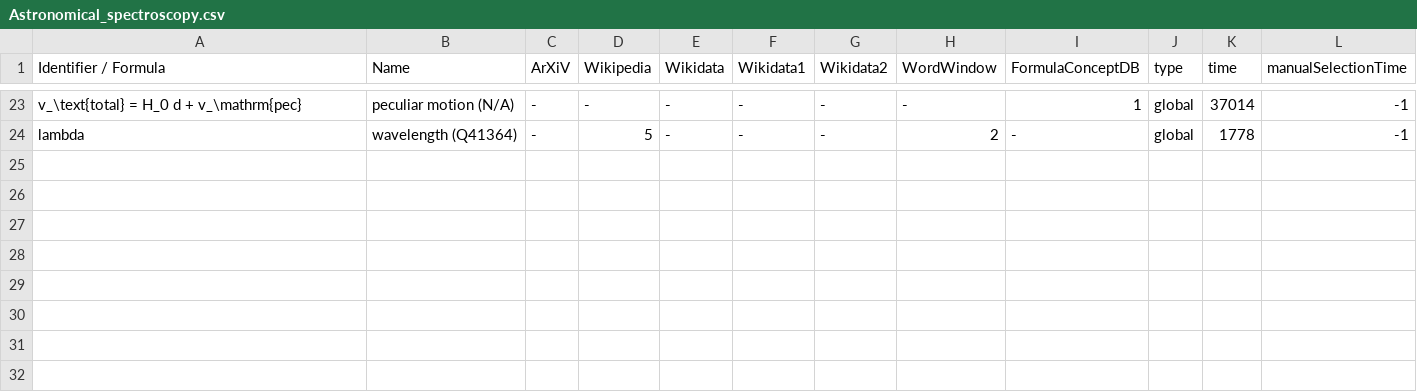
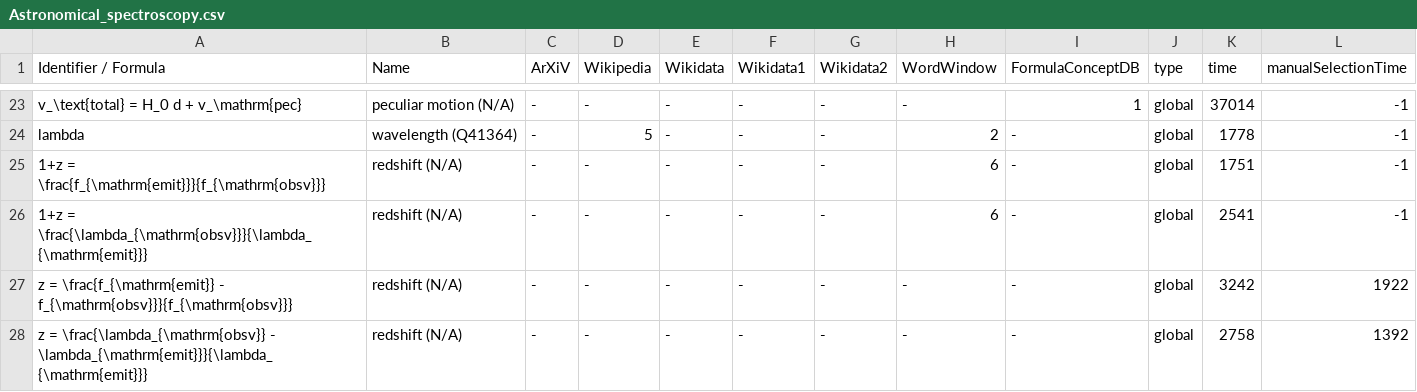
Before and after one commit to gipplab/dataAnnoMathTex, a CSV file: evaluation/Astronomical_spectroscopy.csv, drawn as a sheet; only a part is shown, gaps mark what is left out.

Commit message:
updating file evaluation/Astronomical_spectroscopy.csv

```diff
--- a/evaluation/Astronomical_spectroscopy.csv
+++ b/evaluation/Astronomical_spectroscopy.csv
@@ -24 +24,5 @@ v_\text{total} = H_0 d + v_\mathrm{pec},peculiar motion (N/A),-,-,-,-,-,-,1,glob
 lambda,wavelength (Q41364),-,5,-,-,-,2,-,global,1778,-1
+1+z = \frac{f_{\mathrm{emit}}}{f_{\mathrm{obsv}}},redshift (N/A),-,-,-,-,-,6,-,global,1751,-1
+1+z = \frac{\lambda_{\mathrm{obsv}}}{\lambda_{\mathrm{emit}}},redshift (N/A),-,-,-,-,-,6,-,global,2541,-1
+z = \frac{f_{\mathrm{emit}} - f_{\mathrm{obsv}}}{f_{\mathrm{obsv}}},redshift (N/A),-,-,-,-,-,-,-,global,3242,1922
+z = \frac{\lambda_{\mathrm{obsv}} - \lambda_{\mathrm{emit}}}{\lambda_{\mathrm{emit}}},redshift (N/A),-,-,-,-,-,-,-,global,2758,1392
```
